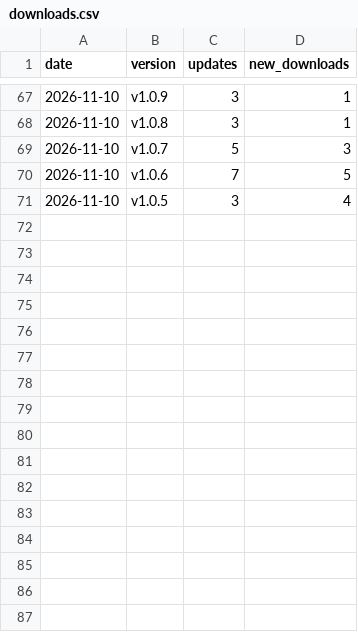
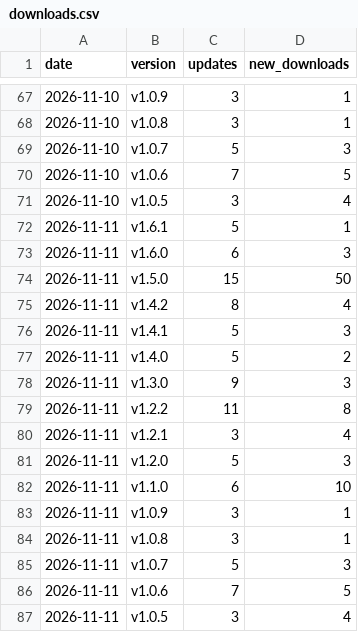
Before and after one commit to qso71/gouge-smart-input-releases, a CSV file: downloads.csv, drawn as a sheet; only a part is shown, gaps mark what is left out.

```diff
--- a/downloads.csv
+++ b/downloads.csv
@@ -71 +71,17 @@ date,version,updates,new_downloads
 2026-11-10,v1.0.5,3,4
+2026-11-11,v1.6.1,5,1
+2026-11-11,v1.6.0,6,3
+2026-11-11,v1.5.0,15,50
+2026-11-11,v1.4.2,8,4
+2026-11-11,v1.4.1,5,3
+2026-11-11,v1.4.0,5,2
+2026-11-11,v1.3.0,9,3
+2026-11-11,v1.2.2,11,8
+2026-11-11,v1.2.1,3,4
+2026-11-11,v1.2.0,5,3
+2026-11-11,v1.1.0,6,10
+2026-11-11,v1.0.9,3,1
+2026-11-11,v1.0.8,3,1
+2026-11-11,v1.0.7,5,3
+2026-11-11,v1.0.6,7,5
+2026-11-11,v1.0.5,3,4
```
